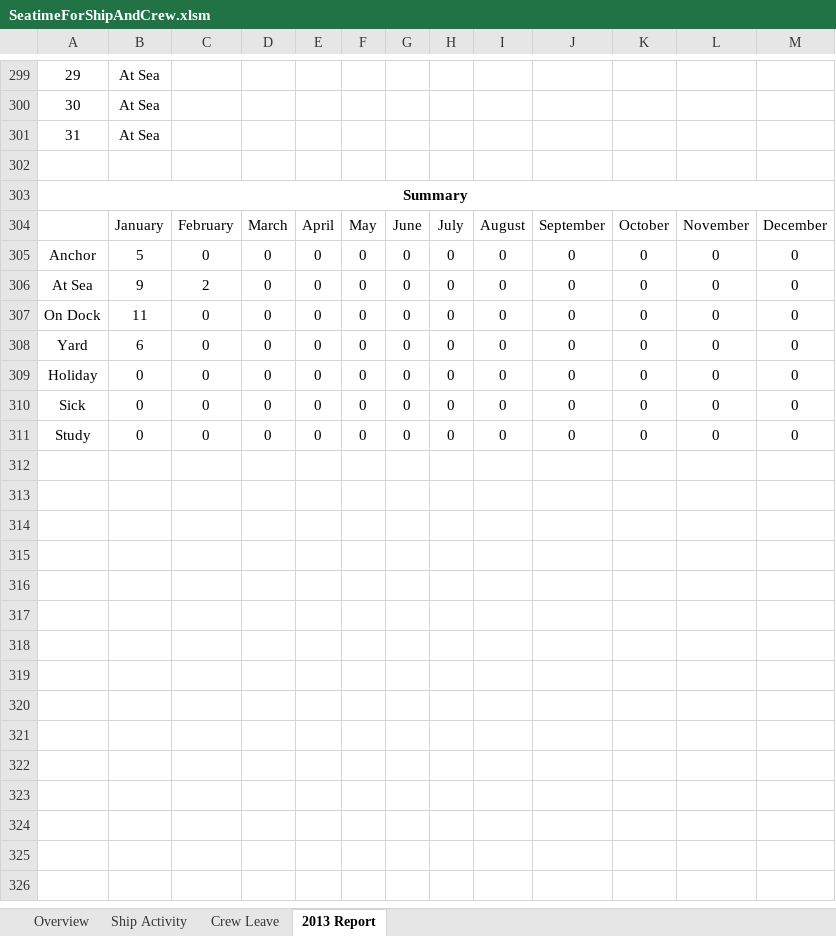
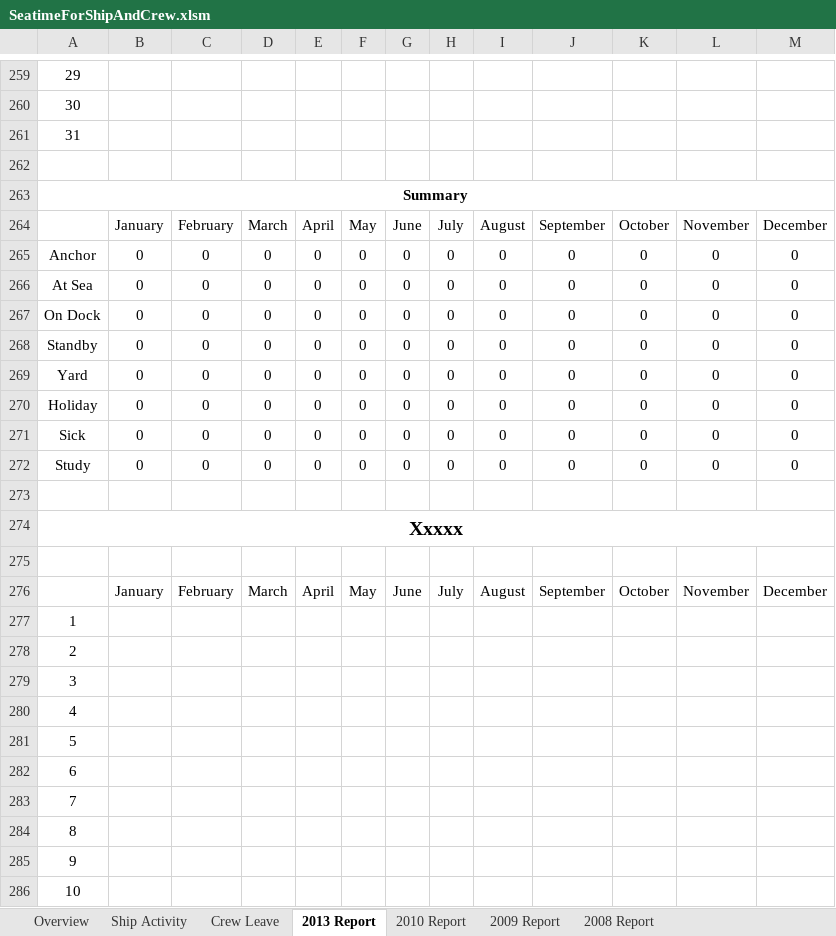
Before and after one commit to RobBebb/Seatime, an Excel workbook: SeatimeForShipAndCrew.xlsm, sheet 2013 Report, drawn as a sheet; only a part is shown, gaps mark what is left out; values as stored, in another font and other column widths than the file's, no borders; removed rows and columns are numbered as before the commit, all else as after; the diff covers the shown part only; the diff names each change by its address in the sheet, - before the commit and + after, or states it on an @@ line.

```diff
--- a/SeatimeForShipAndCrew.xlsm (sheet 2013 Report)
+++ b/SeatimeForShipAndCrew.xlsm (sheet 2013 Report)
+sheet tab: 2010 Report
+sheet tab: 2009 Report
+sheet tab: 2008 Report
@@ column A renumbered between rows 4 and 267 @@
-B259:B261: At Sea
+B259:B261: (empty)
-row 305: Anchor | 5 | 0 | 0 | 0 | 0 | 0 | 0 | 0 | 0 | 0 | 0 | 0
-row 306: At Sea | 9 | 2 | 0 | 0 | 0 | 0 | 0 | 0 | 0 | 0 | 0 | 0
-row 307: On Dock | 11 | 0 | 0 | 0 | 0 | 0 | 0 | 0 | 0 | 0 | 0 | 0
-row 308: Yard | 6 | 0 | 0 | 0 | 0 | 0 | 0 | 0 | 0 | 0 | 0 | 0
+row 268: Standby | 0 | 0 | 0 | 0 | 0 | 0 | 0 | 0 | 0 | 0 | 0 | 0
+row 269: Yard | 0 | 0 | 0 | 0 | 0 | 0 | 0 | 0 | 0 | 0 | 0 | 0
+row 270: Holiday | 0 | 0 | 0 | 0 | 0 | 0 | 0 | 0 | 0 | 0 | 0 | 0
+row 271: Sick | 0 | 0 | 0 | 0 | 0 | 0 | 0 | 0 | 0 | 0 | 0 | 0
+row 272: Study | 0 | 0 | 0 | 0 | 0 | 0 | 0 | 0 | 0 | 0 | 0 | 0
+row 273: (empty)
+row 274: Xxxxx
+row 275: (empty)
+row 276:  | January | February | March | April | May | June | July | August | September | October | November | December
+row 277: 1
+row 278: 2
+row 279: 3
+row 280: 4
+row 281: 5
+row 282: 6
+row 283: 7
+row 284: 8
+row 285: 9
+row 286: 10
```
Also changed, not shown: 279 added rows, 103 removed rows, 6 moved rows, 279 edited cells, cell formats and merged cells elsewhere in this sheet, sheet Ship Activity, sheet Overview, formulas that keep their value.
